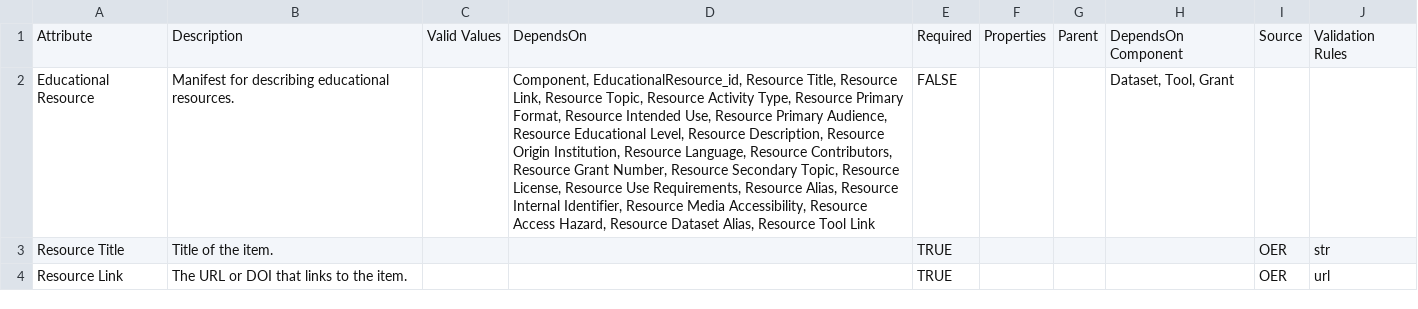
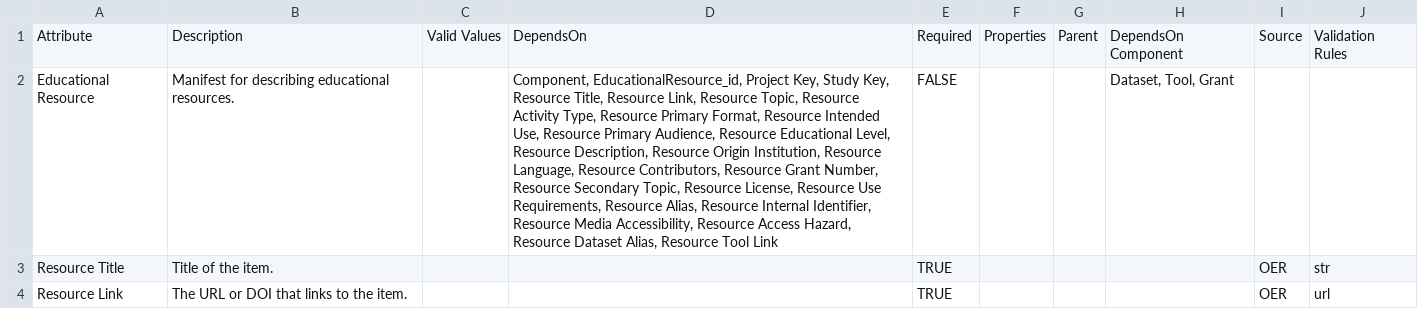
Before and after one commit to mc2-center/data-models, a CSV file: modules/education/annotationProperty.csv, drawn as a sheet; only a part is shown; the diff names each change by its address in the sheet, - before the commit and + after, or states it on an @@ line.

Commit message:
Add Project and Study Keys to ed resource

```diff
--- a/modules/education/annotationProperty.csv
+++ b/modules/education/annotationProperty.csv
-D2: Component, EducationalResource_id, Resource Title,…
+D2: Component, EducationalResource_id, Project Key, Study Key, Resource Title,…
```
